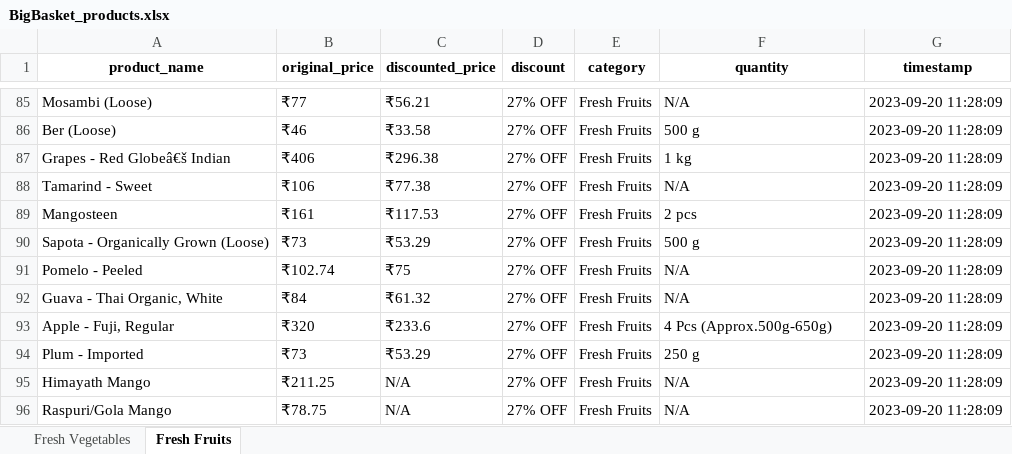
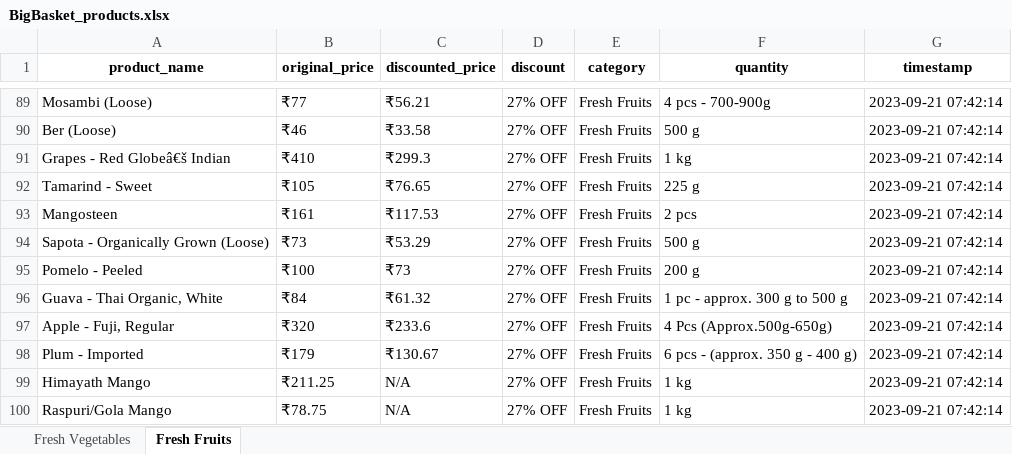
Before and after one commit to NidhiiK/Vegease, an Excel workbook: BigBasket/BigBasket_products.xlsx, sheet Fresh Fruits, drawn as a sheet; only a part is shown, gaps mark what is left out; values as stored, in another font and other column widths than the file's, no borders; addresses are those after the commit; the diff covers the shown part only; the diff names each change by its address in the sheet, - before the commit and + after, or states it on an @@ line.

Commit message:
new class in quantity(bb)

```diff
--- a/BigBasket/BigBasket_products.xlsx (sheet Fresh Fruits)
+++ b/BigBasket/BigBasket_products.xlsx (sheet Fresh Fruits)
-F89 (quantity): N/A
+F89 (quantity): 4 pcs - 700-900g
-G89:G100 (timestamp): 2023-09-20 11:28:09
+G89:G100 (timestamp): 2023-09-21 07:42:14
-B91 (original_price): ₹406
+B91 (original_price): ₹410
-C91 (discounted_price): ₹296.38
+C91 (discounted_price): ₹299.3
-B92 (original_price): ₹106
+B92 (original_price): ₹105
-C92 (discounted_price): ₹77.38
+C92 (discounted_price): ₹76.65
-F92 (quantity): N/A
+F92 (quantity): 225 g
-B95 (original_price): ₹102.74
+B95 (original_price): ₹100
-C95 (discounted_price): ₹75
+C95 (discounted_price): ₹73
-F95 (quantity): N/A
+F95 (quantity): 200 g
-F96 (quantity): N/A
+F96 (quantity): 1 pc - approx. 300 g to 500 g
-B98 (original_price): ₹73
+B98 (original_price): ₹179
-C98 (discounted_price): ₹53.29
+C98 (discounted_price): ₹130.67
-F98 (quantity): 250 g
+F98 (quantity): 6 pcs - (approx. 350 g - 400 g)
-F99:F100 (quantity): N/A
+F99:F100 (quantity): 1 kg
```
Also changed, not shown: 84 added rows and 80 removed rows elsewhere in this sheet, sheet Fresh Vegetables, 4 other files.
